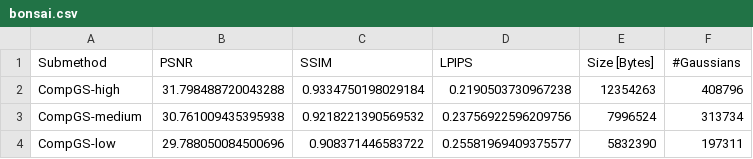
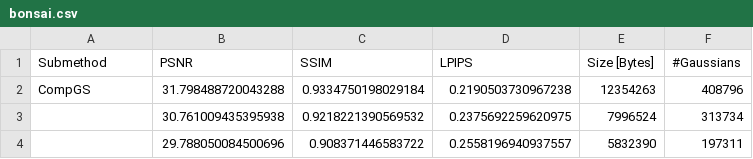
Before and after one commit to yindaheng98/CompGS, a CSV file: results/MipNeRF360/bonsai.csv, drawn as a sheet.

```diff
--- a/results/MipNeRF360/bonsai.csv
+++ b/results/MipNeRF360/bonsai.csv
@@ -1,4 +1,4 @@
 Submethod,PSNR,SSIM,LPIPS,Size [Bytes],#Gaussians
-CompGS-high,31.798488720043288,0.9334750198029184,0.2190503730967238,12354263,408796
-CompGS-medium,30.761009435395938,0.9218221390569532,0.23756922596209756,7996524,313734
-CompGS-low,29.788050084500696,0.908371446583722,0.25581969409375577,5832390,197311
+CompGS,31.798488720043288,0.9334750198029184,0.2190503730967238,12354263,408796
+,30.761009435395938,0.9218221390569532,0.2375692259620975,7996524,313734
+,29.788050084500696,0.908371446583722,0.2558196940937557,5832390,197311
```
Also changed, not shown: results/MipNeRF360/bicycle.csv, results/MipNeRF360/counter.csv, 10 other files.
